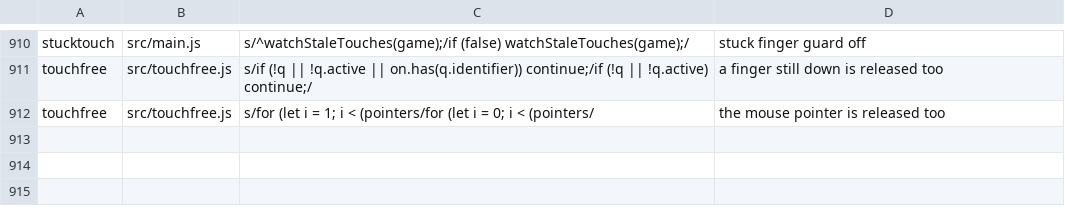
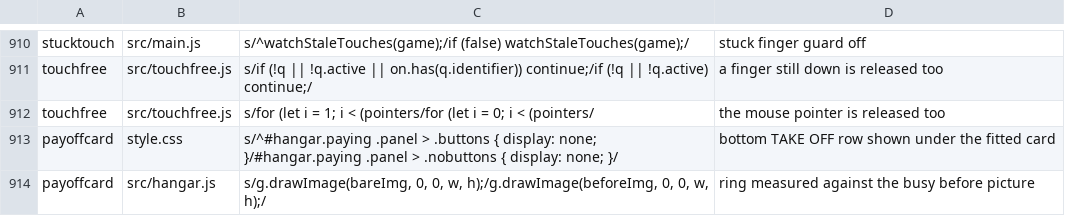
Before and after one commit to olly-marx/contrail-pilot, a TSV file: tools/plants.tsv, drawn as a sheet; only a part is shown, gaps mark what is left out.

```diff
--- a/tools/plants.tsv
+++ b/tools/plants.tsv
@@ -912 +912,3 @@ touchfree	src/touchfree.js	s/if (!q || !q.active || on.has(q.identifier)) contin
 touchfree	src/touchfree.js	s/for (let i = 1; i < (pointers/for (let i = 0; i < (pointers/	the mouse pointer is released too
+payoffcard	style.css	s/^#hangar.paying .panel > .buttons { display: none; }/#hangar.paying .panel > .nobuttons { display: none; }/	bottom TAKE OFF row shown under the fitted card
+payoffcard	src/hangar.js	s/g.drawImage(bareImg, 0, 0, w, h);/g.drawImage(beforeImg, 0, 0, w, h);/	ring measured against the busy before picture
```
Also changed, not shown: 8 other files.
